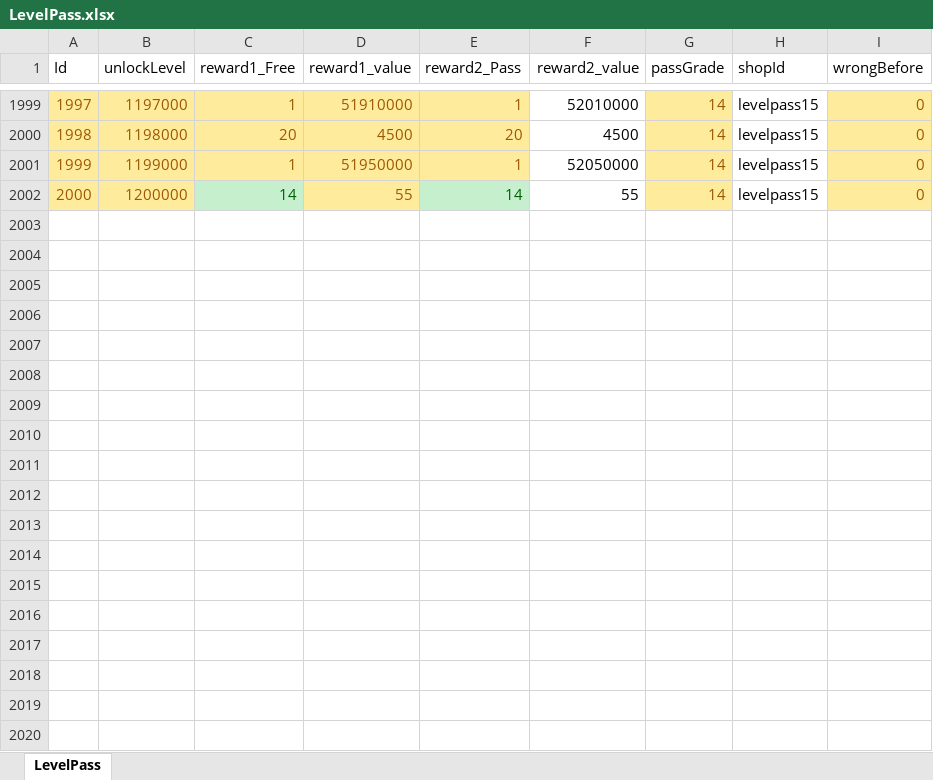
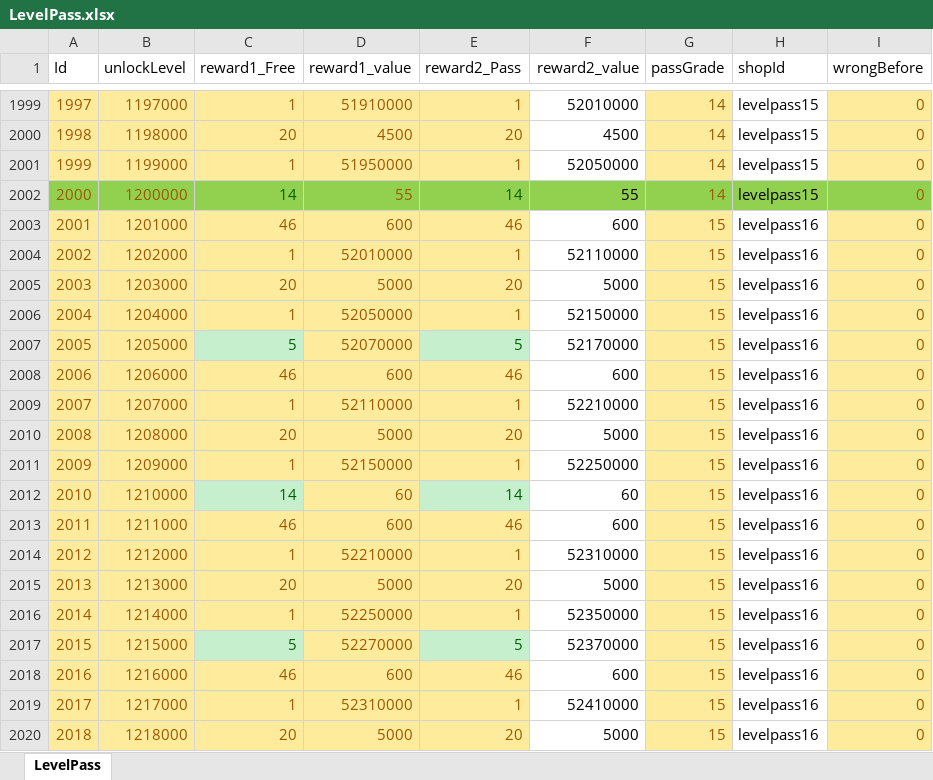
Before and after one commit to luckyzwei/Yosaki, an Excel workbook: Assets/06.Table/LevelPass.xlsx, sheet LevelPass, drawn as a sheet; only a part is shown, gaps mark what is left out; values as stored, in another font and other column widths than the file's, no borders; the diff covers the shown part only; the diff names each change by its address in the sheet, - before the commit and + after, or states it on an @@ line.

```diff
--- a/Assets/06.Table/LevelPass.xlsx (sheet LevelPass)
+++ b/Assets/06.Table/LevelPass.xlsx (sheet LevelPass)
-A2002:B2002 fill: #FFEB9C
+A2002:B2002 fill: #92D050
-C2002 fill: #C6EFCE
+C2002 fill: #92D050
-D2002 fill: #FFEB9C
+D2002 fill: #92D050
-E2002 fill: #C6EFCE
+E2002 fill: #92D050
-F2002 fill: none
+F2002 fill: #92D050
-G2002 fill: #FFEB9C
+G2002 fill: #92D050
-H2002 fill: none
+H2002 fill: #92D050
-I2002 fill: #FFEB9C
+I2002 fill: #92D050
+row 2003: 2001 | 1201000 | 46 | 600 | 46 | 600 | 15 | levelpass16 | 0
+row 2004: 2002 | 1202000 | 1 | 52010000 | 1 | 52110000 | 15 | levelpass16 | 0
+row 2005: 2003 | 1203000 | 20 | 5000 | 20 | 5000 | 15 | levelpass16 | 0
+row 2006: 2004 | 1204000 | 1 | 52050000 | 1 | 52150000 | 15 | levelpass16 | 0
+row 2007: 2005 | 1205000 | 5 | 52070000 | 5 | 52170000 | 15 | levelpass16 | 0
+row 2008: 2006 | 1206000 | 46 | 600 | 46 | 600 | 15 | levelpass16 | 0
+row 2009: 2007 | 1207000 | 1 | 52110000 | 1 | 52210000 | 15 | levelpass16 | 0
+row 2010: 2008 | 1208000 | 20 | 5000 | 20 | 5000 | 15 | levelpass16 | 0
+row 2011: 2009 | 1209000 | 1 | 52150000 | 1 | 52250000 | 15 | levelpass16 | 0
+row 2012: 2010 | 1210000 | 14 | 60 | 14 | 60 | 15 | levelpass16 | 0
+row 2013: 2011 | 1211000 | 46 | 600 | 46 | 600 | 15 | levelpass16 | 0
+row 2014: 2012 | 1212000 | 1 | 52210000 | 1 | 52310000 | 15 | levelpass16 | 0
+row 2015: 2013 | 1213000 | 20 | 5000 | 20 | 5000 | 15 | levelpass16 | 0
+row 2016: 2014 | 1214000 | 1 | 52250000 | 1 | 52350000 | 15 | levelpass16 | 0
+row 2017: 2015 | 1215000 | 5 | 52270000 | 5 | 52370000 | 15 | levelpass16 | 0
+row 2018: 2016 | 1216000 | 46 | 600 | 46 | 600 | 15 | levelpass16 | 0
+row 2019: 2017 | 1217000 | 1 | 52310000 | 1 | 52410000 | 15 | levelpass16 | 0
+row 2020: 2018 | 1218000 | 20 | 5000 | 20 | 5000 | 15 | levelpass16 | 0
```
Also changed, not shown: 82 added rows elsewhere in this sheet, Assets/06.Table/InAppPurchase.xlsx, 5 other files.
